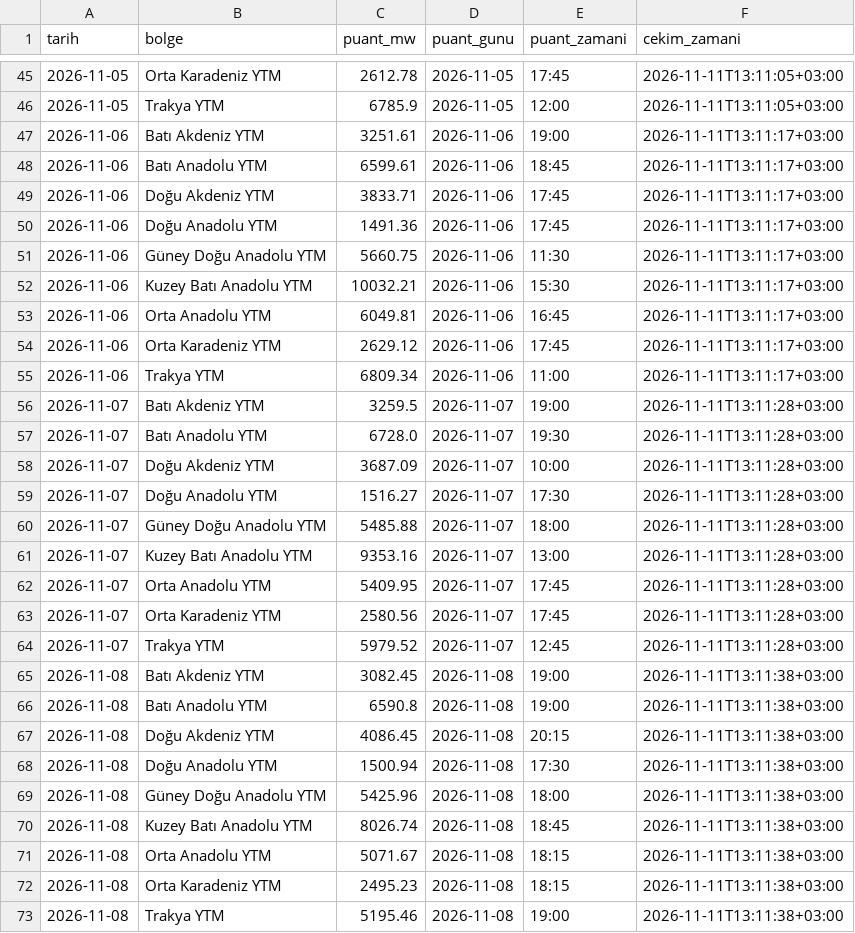
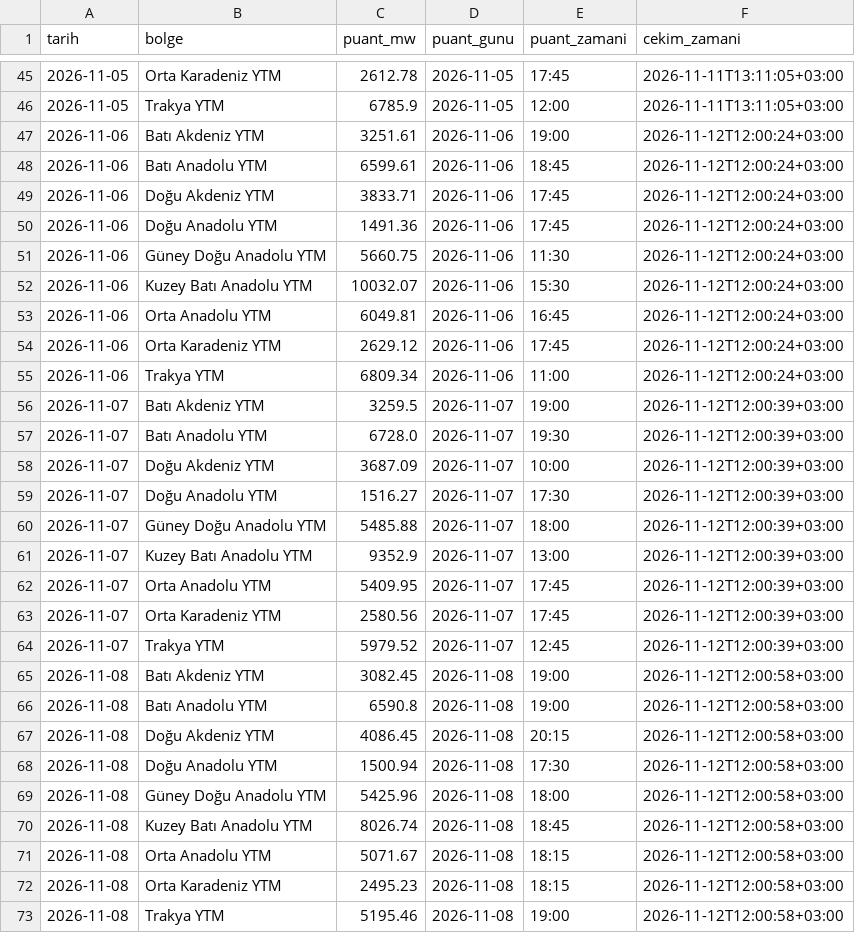
Before and after one commit to emresoykan/turkiye-energy-mcp, a CSV file: bolgesel_puant/2026/2026-11.csv, drawn as a sheet; only a part is shown, gaps mark what is left out; the diff covers the shown part only.

```diff
--- a/bolgesel_puant/2026/2026-11.csv
+++ b/bolgesel_puant/2026/2026-11.csv
@@ -46,28 +46,28 @@ tarih,bolge,puant_mw,puant_gunu,puant_zamani,cekim_zamani
 2026-11-05,Trakya YTM,6785.9,2026-11-05,12:00,2026-11-11T13:11:05+03:00
-2026-11-06,Batı Akdeniz YTM,3251.61,2026-11-06,19:00,2026-11-11T13:11:17+03:00
-2026-11-06,Batı Anadolu YTM,6599.61,2026-11-06,18:45,2026-11-11T13:11:17+03:00
-2026-11-06,Doğu Akdeniz YTM,3833.71,2026-11-06,17:45,2026-11-11T13:11:17+03:00
-2026-11-06,Doğu Anadolu YTM,1491.36,2026-11-06,17:45,2026-11-11T13:11:17+03:00
-2026-11-06,Güney Doğu Anadolu YTM,5660.75,2026-11-06,11:30,2026-11-11T13:11:17+03:00
-2026-11-06,Kuzey Batı Anadolu YTM,10032.21,2026-11-06,15:30,2026-11-11T13:11:17+03:00
-2026-11-06,Orta Anadolu YTM,6049.81,2026-11-06,16:45,2026-11-11T13:11:17+03:00
-2026-11-06,Orta Karadeniz YTM,2629.12,2026-11-06,17:45,2026-11-11T13:11:17+03:00
-2026-11-06,Trakya YTM,6809.34,2026-11-06,11:00,2026-11-11T13:11:17+03:00
-2026-11-07,Batı Akdeniz YTM,3259.5,2026-11-07,19:00,2026-11-11T13:11:28+03:00
-2026-11-07,Batı Anadolu YTM,6728.0,2026-11-07,19:30,2026-11-11T13:11:28+03:00
-2026-11-07,Doğu Akdeniz YTM,3687.09,2026-11-07,10:00,2026-11-11T13:11:28+03:00
-2026-11-07,Doğu Anadolu YTM,1516.27,2026-11-07,17:30,2026-11-11T13:11:28+03:00
-2026-11-07,Güney Doğu Anadolu YTM,5485.88,2026-11-07,18:00,2026-11-11T13:11:28+03:00
-2026-11-07,Kuzey Batı Anadolu YTM,9353.16,2026-11-07,13:00,2026-11-11T13:11:28+03:00
-2026-11-07,Orta Anadolu YTM,5409.95,2026-11-07,17:45,2026-11-11T13:11:28+03:00
-2026-11-07,Orta Karadeniz YTM,2580.56,2026-11-07,17:45,2026-11-11T13:11:28+03:00
-2026-11-07,Trakya YTM,5979.52,2026-11-07,12:45,2026-11-11T13:11:28+03:00
-2026-11-08,Batı Akdeniz YTM,3082.45,2026-11-08,19:00,2026-11-11T13:11:38+03:00
-2026-11-08,Batı Anadolu YTM,6590.8,2026-11-08,19:00,2026-11-11T13:11:38+03:00
-2026-11-08,Doğu Akdeniz YTM,4086.45,2026-11-08,20:15,2026-11-11T13:11:38+03:00
-2026-11-08,Doğu Anadolu YTM,1500.94,2026-11-08,17:30,2026-11-11T13:11:38+03:00
-2026-11-08,Güney Doğu Anadolu YTM,5425.96,2026-11-08,18:00,2026-11-11T13:11:38+03:00
-2026-11-08,Kuzey Batı Anadolu YTM,8026.74,2026-11-08,18:45,2026-11-11T13:11:38+03:00
-2026-11-08,Orta Anadolu YTM,5071.67,2026-11-08,18:15,2026-11-11T13:11:38+03:00
-2026-11-08,Orta Karadeniz YTM,2495.23,2026-11-08,18:15,2026-11-11T13:11:38+03:00
-2026-11-08,Trakya YTM,5195.46,2026-11-08,19:00,2026-11-11T13:11:38+03:00
+2026-11-06,Batı Akdeniz YTM,3251.61,2026-11-06,19:00,2026-11-12T12:00:24+03:00
+2026-11-06,Batı Anadolu YTM,6599.61,2026-11-06,18:45,2026-11-12T12:00:24+03:00
+2026-11-06,Doğu Akdeniz YTM,3833.71,2026-11-06,17:45,2026-11-12T12:00:24+03:00
+2026-11-06,Doğu Anadolu YTM,1491.36,2026-11-06,17:45,2026-11-12T12:00:24+03:00
+2026-11-06,Güney Doğu Anadolu YTM,5660.75,2026-11-06,11:30,2026-11-12T12:00:24+03:00
+2026-11-06,Kuzey Batı Anadolu YTM,10032.07,2026-11-06,15:30,2026-11-12T12:00:24+03:00
+2026-11-06,Orta Anadolu YTM,6049.81,2026-11-06,16:45,2026-11-12T12:00:24+03:00
+2026-11-06,Orta Karadeniz YTM,2629.12,2026-11-06,17:45,2026-11-12T12:00:24+03:00
+2026-11-06,Trakya YTM,6809.34,2026-11-06,11:00,2026-11-12T12:00:24+03:00
+2026-11-07,Batı Akdeniz YTM,3259.5,2026-11-07,19:00,2026-11-12T12:00:39+03:00
+2026-11-07,Batı Anadolu YTM,6728.0,2026-11-07,19:30,2026-11-12T12:00:39+03:00
+2026-11-07,Doğu Akdeniz YTM,3687.09,2026-11-07,10:00,2026-11-12T12:00:39+03:00
+2026-11-07,Doğu Anadolu YTM,1516.27,2026-11-07,17:30,2026-11-12T12:00:39+03:00
+2026-11-07,Güney Doğu Anadolu YTM,5485.88,2026-11-07,18:00,2026-11-12T12:00:39+03:00
+2026-11-07,Kuzey Batı Anadolu YTM,9352.9,2026-11-07,13:00,2026-11-12T12:00:39+03:00
+2026-11-07,Orta Anadolu YTM,5409.95,2026-11-07,17:45,2026-11-12T12:00:39+03:00
+2026-11-07,Orta Karadeniz YTM,2580.56,2026-11-07,17:45,2026-11-12T12:00:39+03:00
+2026-11-07,Trakya YTM,5979.52,2026-11-07,12:45,2026-11-12T12:00:39+03:00
+2026-11-08,Batı Akdeniz YTM,3082.45,2026-11-08,19:00,2026-11-12T12:00:58+03:00
+2026-11-08,Batı Anadolu YTM,6590.8,2026-11-08,19:00,2026-11-12T12:00:58+03:00
+2026-11-08,Doğu Akdeniz YTM,4086.45,2026-11-08,20:15,2026-11-12T12:00:58+03:00
+2026-11-08,Doğu Anadolu YTM,1500.94,2026-11-08,17:30,2026-11-12T12:00:58+03:00
+2026-11-08,Güney Doğu Anadolu YTM,5425.96,2026-11-08,18:00,2026-11-12T12:00:58+03:00
+2026-11-08,Kuzey Batı Anadolu YTM,8026.74,2026-11-08,18:45,2026-11-12T12:00:58+03:00
+2026-11-08,Orta Anadolu YTM,5071.67,2026-11-08,18:15,2026-11-12T12:00:58+03:00
+2026-11-08,Orta Karadeniz YTM,2495.23,2026-11-08,18:15,2026-11-12T12:00:58+03:00
+2026-11-08,Trakya YTM,5195.46,2026-11-08,19:00,2026-11-12T12:00:58+03:00
```
Also changed, not shown: 9 added rows and 31 edited cells elsewhere in this file, gunluk_uretim_kaynak/2026/2026-11.csv, gunluk_uretim_kurulus/2026/2026-11.csv, 8 other files.
